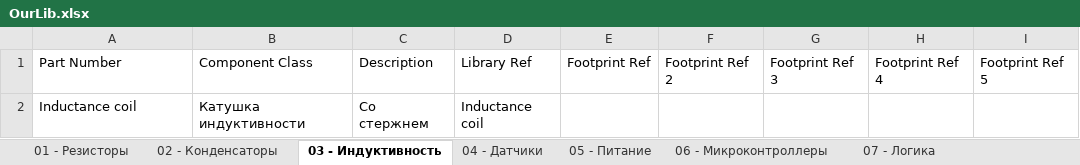
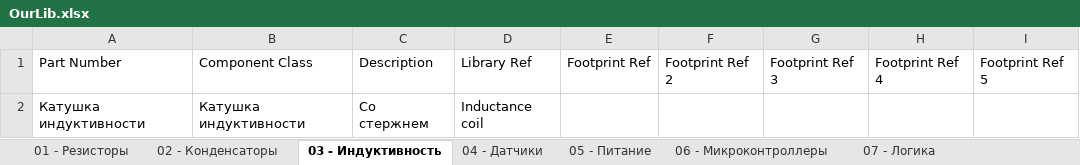
Before and after one commit to siroshy/my-altium-library, an Excel workbook: OurLib.xlsx, sheet 03 - Индуктивность, drawn as a sheet; only a part is shown; values as stored, in another font and other column widths than the file's, no borders; the diff names each change by its address in the sheet, - before the commit and + after, or states it on an @@ line.

```diff
--- a/OurLib.xlsx (sheet 03 - Индуктивность)
+++ b/OurLib.xlsx (sheet 03 - Индуктивность)
-A2: Inductance coil
+A2: Катушка индуктивности
```
Also changed, not shown: sheet 17 - Акустика, sheet 04 - Датчики, 9 other files.
